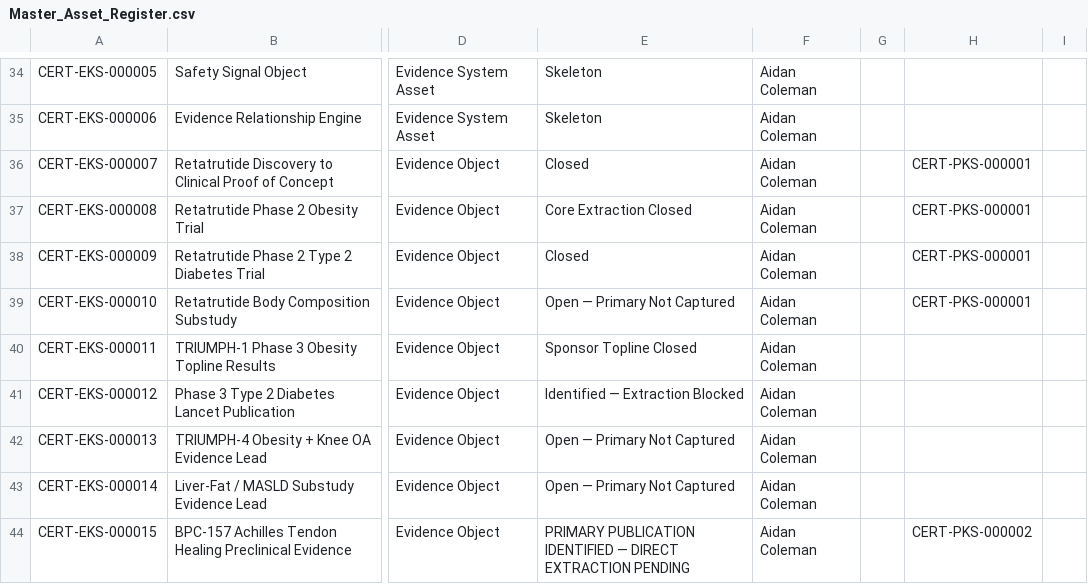
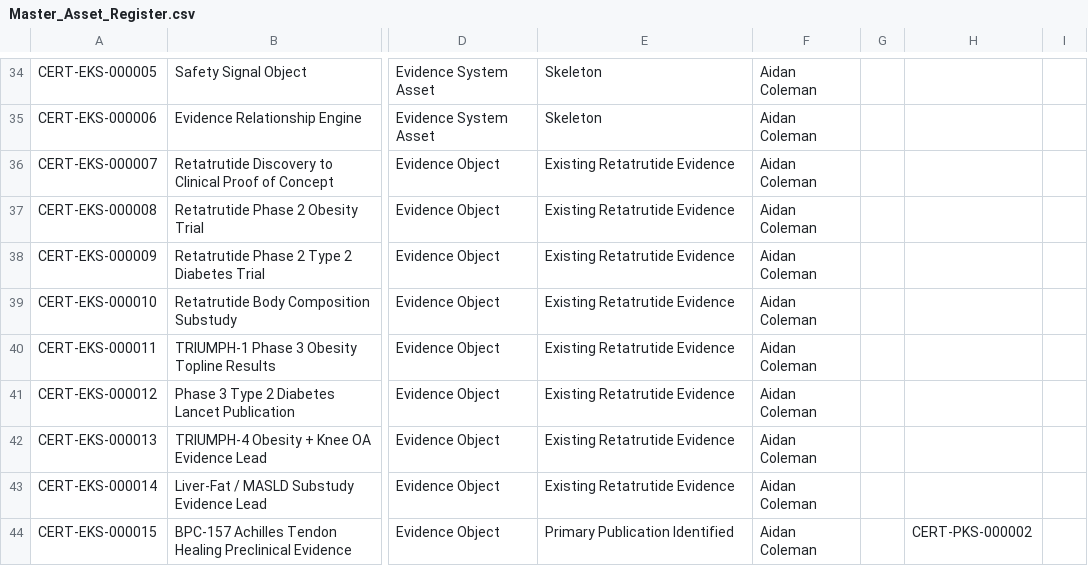
Before and after one commit to ajc1786/certiaura-knowledge-engine, a CSV file: Documentation/Master_Asset_Register.csv, drawn as a sheet; only a part is shown, gaps mark what is left out; the diff covers the shown part only; the diff names each change by its address in the sheet, - before the commit and + after, or states it on an @@ line.

```diff
--- a/Documentation/Master_Asset_Register.csv
+++ b/Documentation/Master_Asset_Register.csv
-E36: Closed
+E36: Existing Retatrutide Evidence
-H36:H39: CERT-PKS-000001
+H36:H39: (empty)
-E37: Core Extraction Closed
+E37: Existing Retatrutide Evidence
-E38: Closed
+E38: Existing Retatrutide Evidence
-E39: Open — Primary Not Captured
+E39: Existing Retatrutide Evidence
-E40: Sponsor Topline Closed
+E40: Existing Retatrutide Evidence
-E41: Identified — Extraction Blocked
+E41: Existing Retatrutide Evidence
-E42:E43: Open — Primary Not Captured
+E42:E43: Existing Retatrutide Evidence
-E44: PRIMARY PUBLICATION IDENTIFIED — DIRECT EXTRACTION PENDING
+E44: Primary Publication Identified
```
Also changed, not shown: 2 added rows and 13 edited cells elsewhere in this file, 06_Evidence/BPC157_PRIMARY_SOURCE_CLOSURE_REGISTER.csv, 29 other files.
